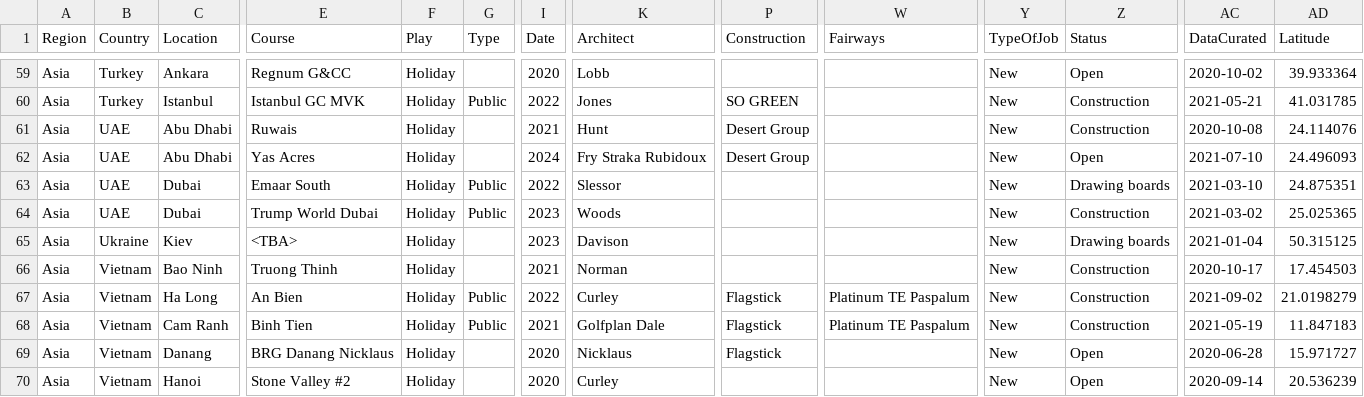
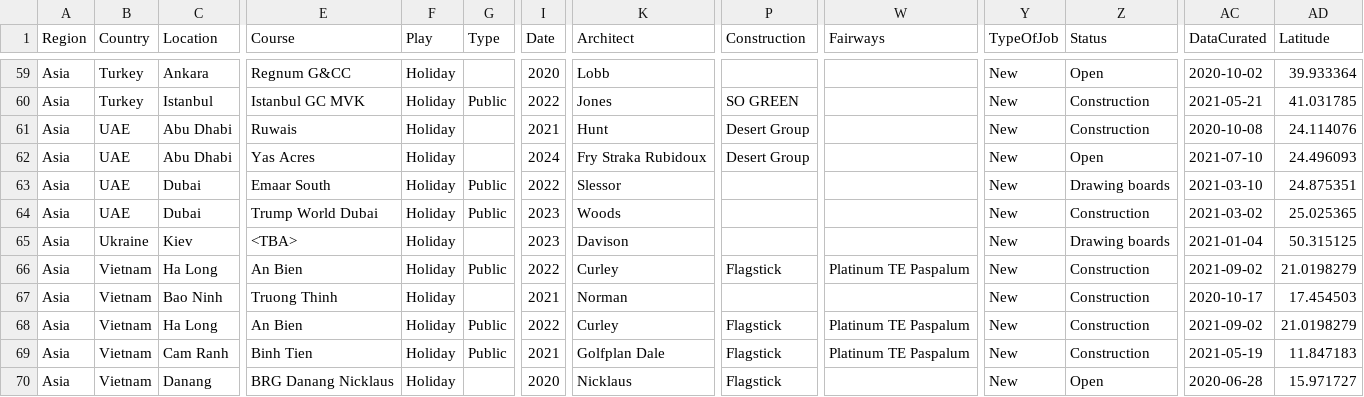
Before and after one commit to stennety/mywebsite, a CSV file: _data/allGolf.csv, drawn as a sheet; only a part is shown, gaps mark what is left out; the shorter side is filled out with more unchanged rows; rows hold the shown columns only; the diff names each change by its address in the sheet, - before the commit and + after, or states it on an @@ line.

Commit message:
Update allGolf.csv

```diff
--- a/_data/allGolf.csv
+++ b/_data/allGolf.csv
+row 66: Asia | Vietnam | Ha Long | An Bien | Holiday | Public | 2022 | Curley | Flagstick | Platinum TE Paspalum | New | Construction | 2021-09-02 | 21.0198279
```
